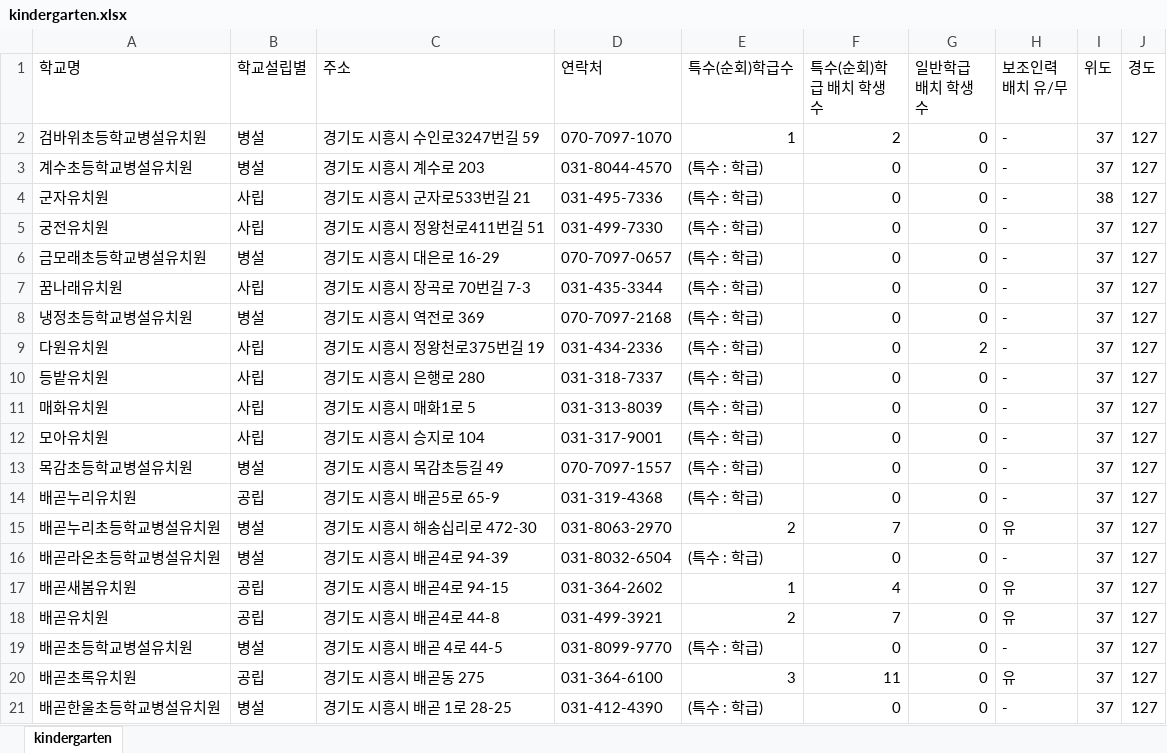
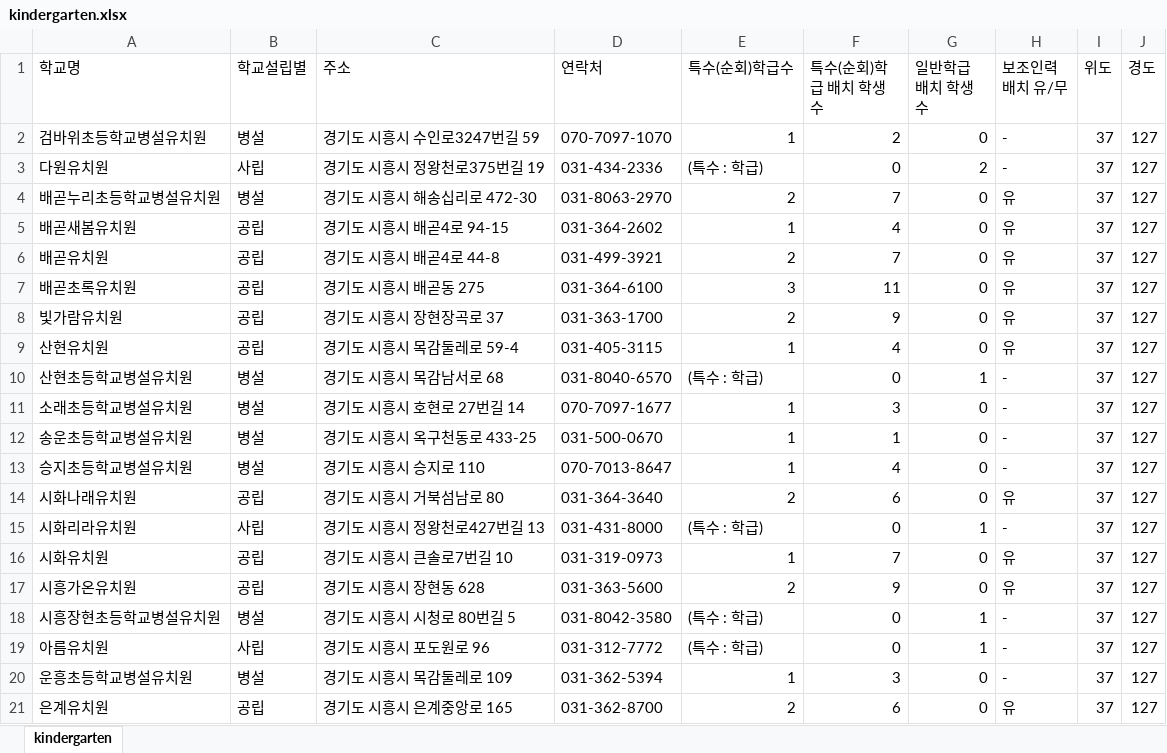
Before and after one commit to shiheungEC/shiheungec.github.io, an Excel workbook: data/kindergarten.xlsx, sheet kindergarten, drawn as a sheet; only a part is shown; the shorter side is filled out with more unchanged rows; values as stored, in another font and other column widths than the file's, no cell formats; the diff covers the shown part only; the diff names each change by its address in the sheet, - before the commit and + after, or states it on an @@ line.

```diff
--- a/data/kindergarten.xlsx (sheet kindergarten)
+++ b/data/kindergarten.xlsx (sheet kindergarten)
-row 3: 계수초등학교병설유치원 | 병설 | 경기도 시흥시 계수로 203 | 031-8044-4570 | (특수 : 학급) | 0 | 0 | - | 37 | 127
-row 4: 군자유치원 | 사립 | 경기도 시흥시 군자로533번길 21 | 031-495-7336 | (특수 : 학급) | 0 | 0 | - | 38 | 127
-row 5: 궁전유치원 | 사립 | 경기도 시흥시 정왕천로411번길 51 | 031-499-7330 | (특수 : 학급) | 0 | 0 | - | 37 | 127
-row 6: 금모래초등학교병설유치원 | 병설 | 경기도 시흥시 대은로 16-29 | 070-7097-0657 | (특수 : 학급) | 0 | 0 | - | 37 | 127
-row 7: 꿈나래유치원 | 사립 | 경기도 시흥시 장곡로 70번길 7-3 | 031-435-3344 | (특수 : 학급) | 0 | 0 | - | 37 | 127
-row 8: 냉정초등학교병설유치원 | 병설 | 경기도 시흥시 역전로 369 | 070-7097-2168 | (특수 : 학급) | 0 | 0 | - | 37 | 127
-row 10: 등밭유치원 | 사립 | 경기도 시흥시 은행로 280 | 031-318-7337 | (특수 : 학급) | 0 | 0 | - | 37 | 127
-row 11: 매화유치원 | 사립 | 경기도 시흥시 매화1로 5 | 031-313-8039 | (특수 : 학급) | 0 | 0 | - | 37 | 127
-row 12: 모아유치원 | 사립 | 경기도 시흥시 승지로 104 | 031-317-9001 | (특수 : 학급) | 0 | 0 | - | 37 | 127
-row 13: 목감초등학교병설유치원 | 병설 | 경기도 시흥시 목감초등길 49 | 070-7097-1557 | (특수 : 학급) | 0 | 0 | - | 37 | 127
-row 14: 배곧누리유치원 | 공립 | 경기도 시흥시 배곧5로 65-9 | 031-319-4368 | (특수 : 학급) | 0 | 0 | - | 37 | 127
-row 16: 배곧라온초등학교병설유치원 | 병설 | 경기도 시흥시 배곧4로 94-39 | 031-8032-6504 | (특수 : 학급) | 0 | 0 | - | 37 | 127
-row 19: 배곧초등학교병설유치원 | 병설 | 경기도 시흥시 배곧 4로 44-5 | 031-8099-9770 | (특수 : 학급) | 0 | 0 | - | 37 | 127
-row 21: 배곧한울초등학교병설유치원 | 병설 | 경기도 시흥시 배곧 1로 28-25 | 031-412-4390 | (특수 : 학급) | 0 | 0 | - | 37 | 127
```
Also changed, not shown: 36 removed rows elsewhere in this sheet, cell formats, 1 other file.
